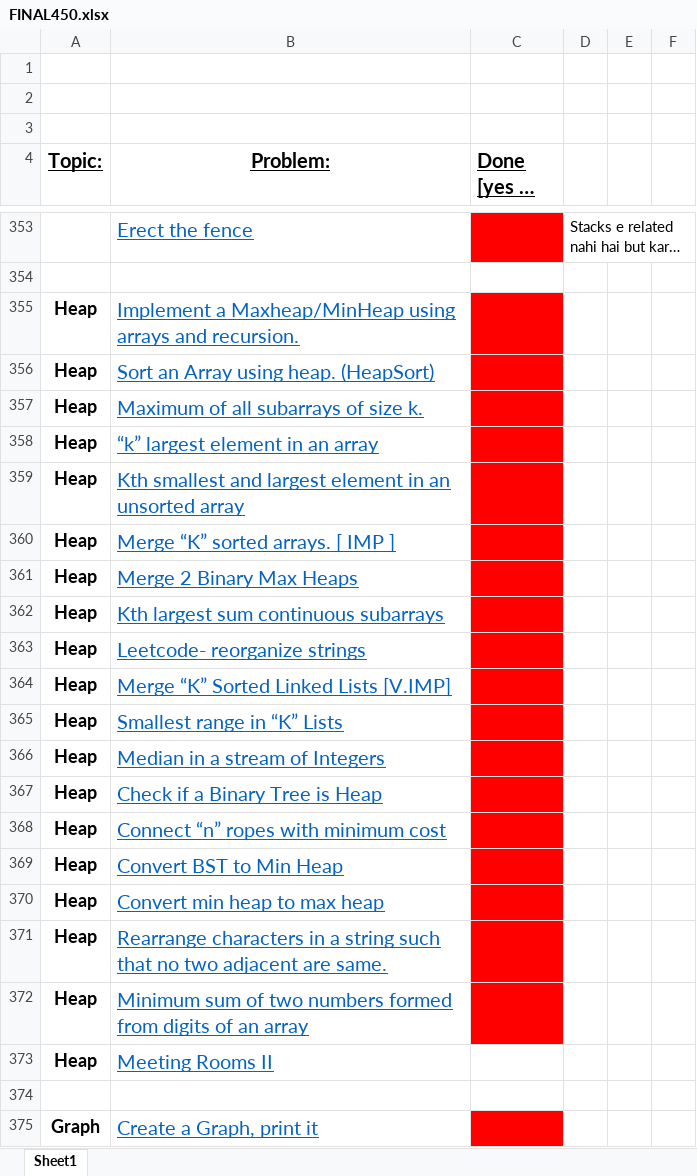
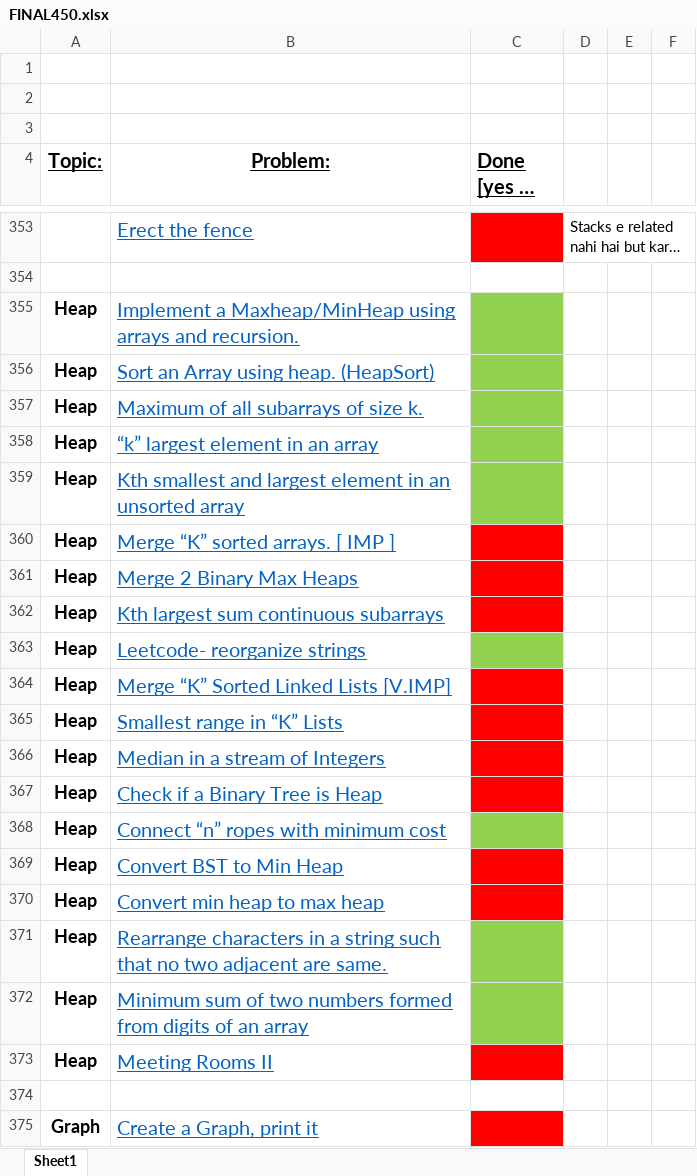
Before and after one commit to KisloTAooAnkit/Python-Programs, an Excel workbook: FINAL450.xlsx, sheet Sheet1, drawn as a sheet; only a part is shown, gaps mark what is left out; long unchanged cells end in …; values as stored, in another font and other column widths than the file's, no borders; the diff names each change by its address in the sheet, - before the commit and + after, or states it on an @@ line.

```diff
--- a/FINAL450.xlsx (sheet Sheet1)
+++ b/FINAL450.xlsx (sheet Sheet1)
-C355:C359 fill: #FF0000
+C355:C359 fill: #92D050
-C363 fill: #FF0000
+C363 fill: #92D050
-C368 fill: #FF0000
+C368 fill: #92D050
-C371:C372 fill: #FF0000
+C371:C372 fill: #92D050
-C373 fill: none
+C373 fill: #FF0000
```
Also changed, not shown: 1 other file.
